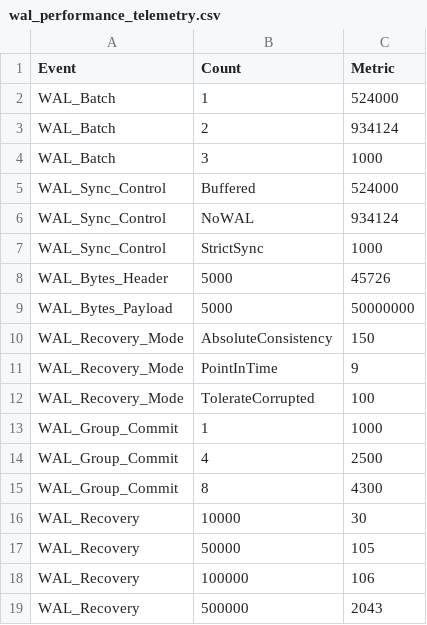
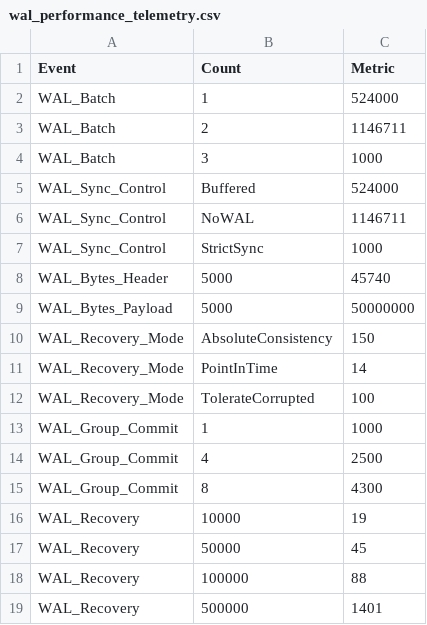
Before and after one commit to srishti7103/rocksdb-WAL, a CSV file: results/wal_performance_telemetry.csv, drawn as a sheet.

Commit message:
Update final benchmark telemetry and documentation

```diff
--- a/results/wal_performance_telemetry.csv
+++ b/results/wal_performance_telemetry.csv
@@ -2,11 +2,11 @@ Event,Count,Metric
 WAL_Batch,1,524000
-WAL_Batch,2,934124
+WAL_Batch,2,1146711
 WAL_Batch,3,1000
 WAL_Sync_Control,Buffered,524000
-WAL_Sync_Control,NoWAL,934124
+WAL_Sync_Control,NoWAL,1146711
 WAL_Sync_Control,StrictSync,1000
-WAL_Bytes_Header,5000,45726
+WAL_Bytes_Header,5000,45740
 WAL_Bytes_Payload,5000,50000000
 WAL_Recovery_Mode,AbsoluteConsistency,150
-WAL_Recovery_Mode,PointInTime,9
+WAL_Recovery_Mode,PointInTime,14
 WAL_Recovery_Mode,TolerateCorrupted,100
@@ -15,5 +15,5 @@ WAL_Group_Commit,4,2500
 WAL_Group_Commit,8,4300
-WAL_Recovery,10000,30
-WAL_Recovery,50000,105
-WAL_Recovery,100000,106
-WAL_Recovery,500000,2043
+WAL_Recovery,10000,19
+WAL_Recovery,50000,45
+WAL_Recovery,100000,88
+WAL_Recovery,500000,1401
```
Also changed, not shown: 1 other file.
